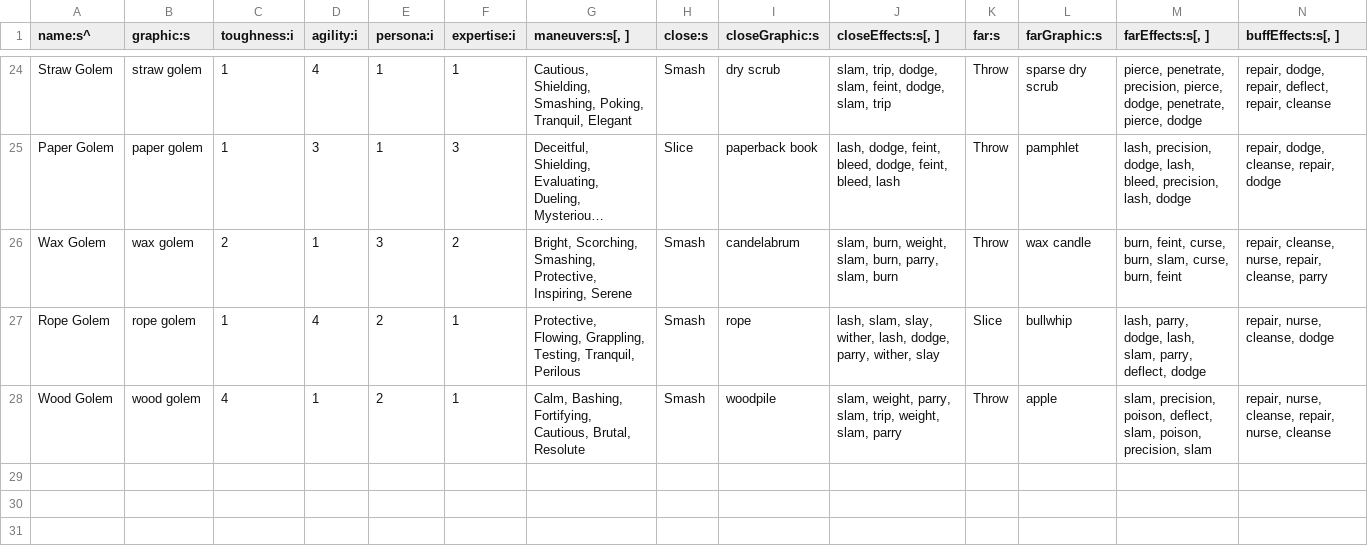
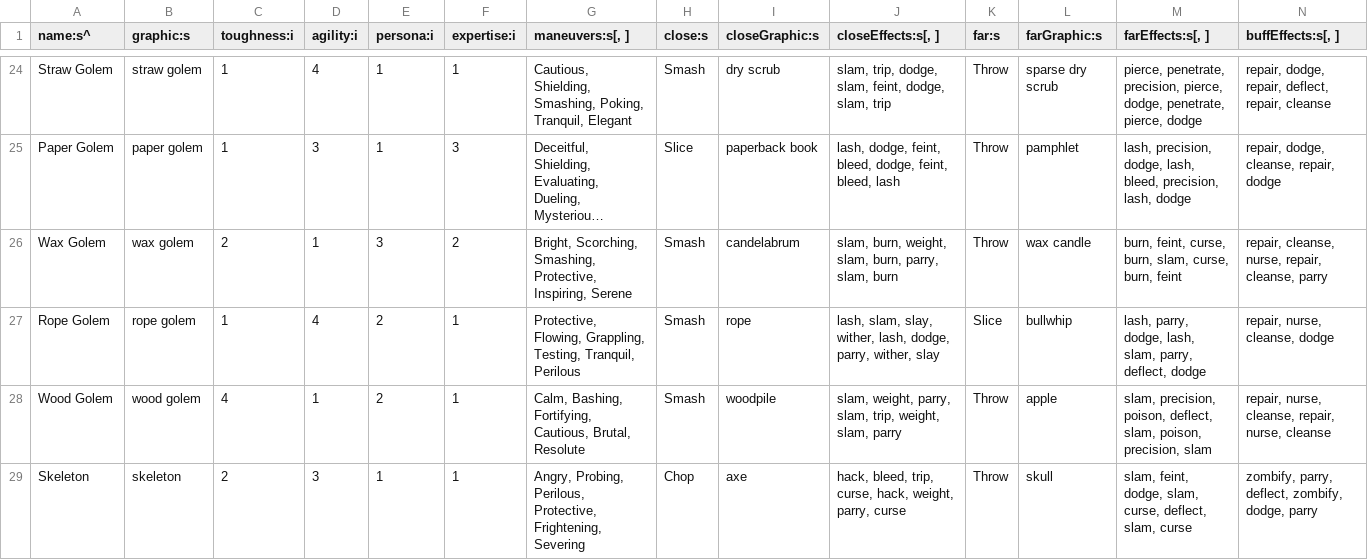
Before and after one commit to tommyettinger/BeneathContempt, a TSV file: data/Creature.tsv, drawn as a sheet; only a part is shown, gaps mark what is left out; long unchanged cells end in …; rows hold the shown columns only; the diff names each change by its address in the sheet, - before the commit and + after, or states it on an @@ line.

Commit message:
Skeleton!

```diff
--- a/data/Creature.tsv
+++ b/data/Creature.tsv
+row 29: Skeleton | skeleton | 2 | 3 | 1 | 1 | Angry, Probing, Perilous, Protective, Frightening, Severing | Chop | axe | hack, bleed, trip, curse, hack, weight, parry, curse | Throw | skull | slam, feint, dodge, slam, curse, deflect, slam, curse | zombify, parry, deflect, zombify, dodge, parry
```
